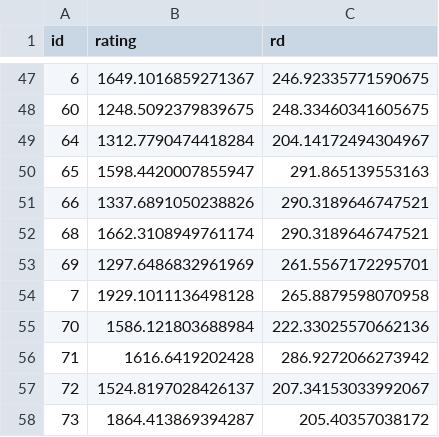
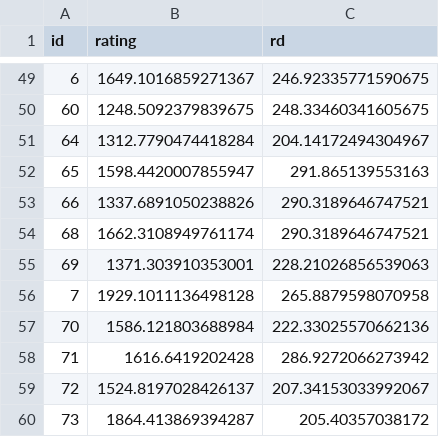
Before and after one commit to IslasGECI/prioritizator, a CSV file: data/task_list.csv, drawn as a sheet; only a part is shown, gaps mark what is left out; the diff covers the shown part only.

Commit message:
🗃 Update ratings

```diff
--- a/data/task_list.csv
+++ b/data/task_list.csv
@@ -52,3 +54,3 @@ id,rating,rd
 68,1662.3108949761174,290.3189646747521
-69,1297.6486832961969,261.5567172295701
+69,1371.303910353001,228.21026856539063
 7,1929.1011136498128,265.8879598070958
```
Also changed, not shown: 2 added rows and 14 edited cells elsewhere in this file.
